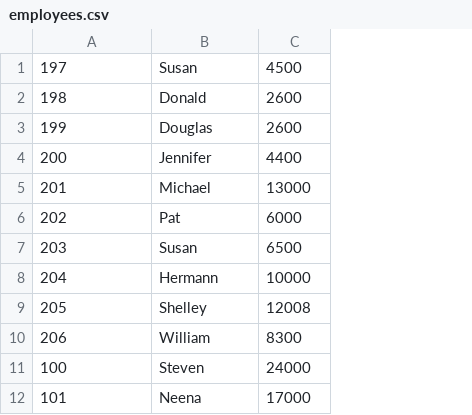
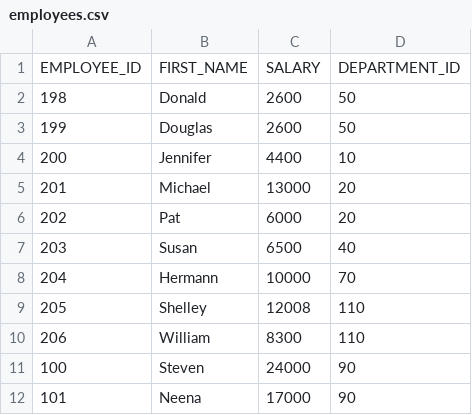
Before and after one commit to NOUR-OMAR/InMemoryDB-WebApp, a CSV file: employees.csv, drawn as a sheet; only a part is shown; removed rows and columns are numbered as before the commit, all else as after; the diff names each change by its address in the sheet, - before the commit and + after, or states it on an @@ line.

Commit message:
add Department class and DepartmentRecord class and add departments.csv #6

```diff
--- a/employees.csv
+++ b/employees.csv
+column D, rows 2-12: 50 | 50 | 10 | 20 | 20 | 40 | 70 | 110 | 110 | 90 | 90
-row 1: 197 | Susan | 4500
+row 1: EMPLOYEE_ID | FIRST_NAME | SALARY | DEPARTMENT_ID
```
Also changed, not shown: 10 other files.
